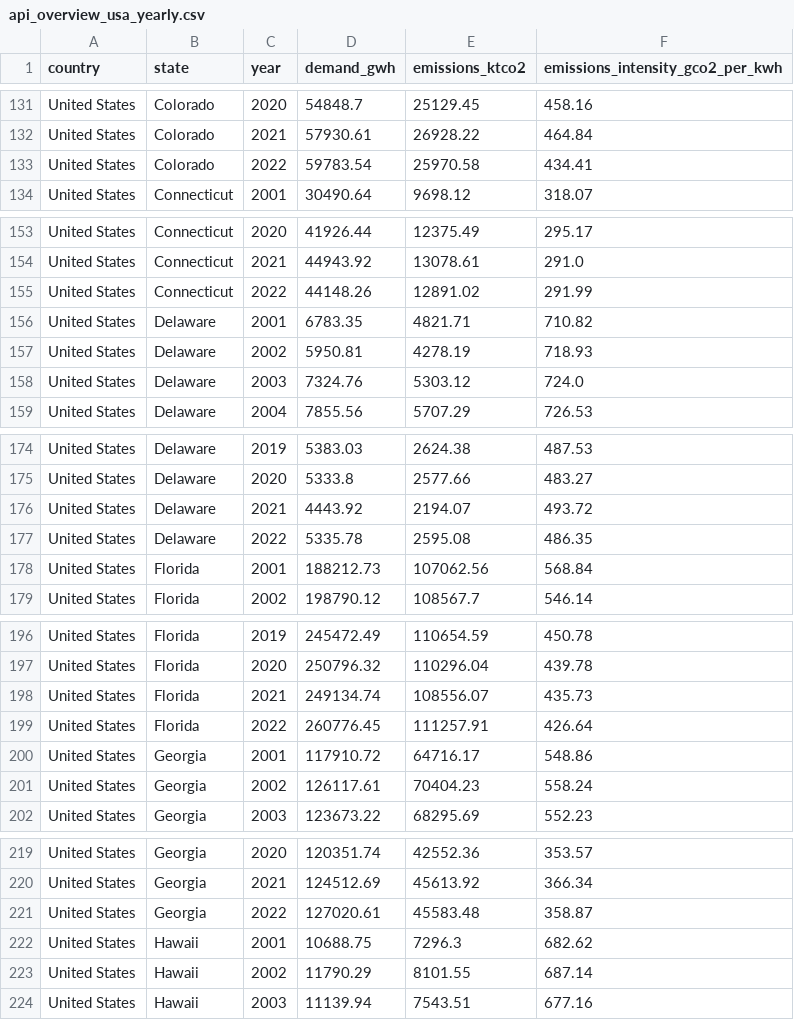
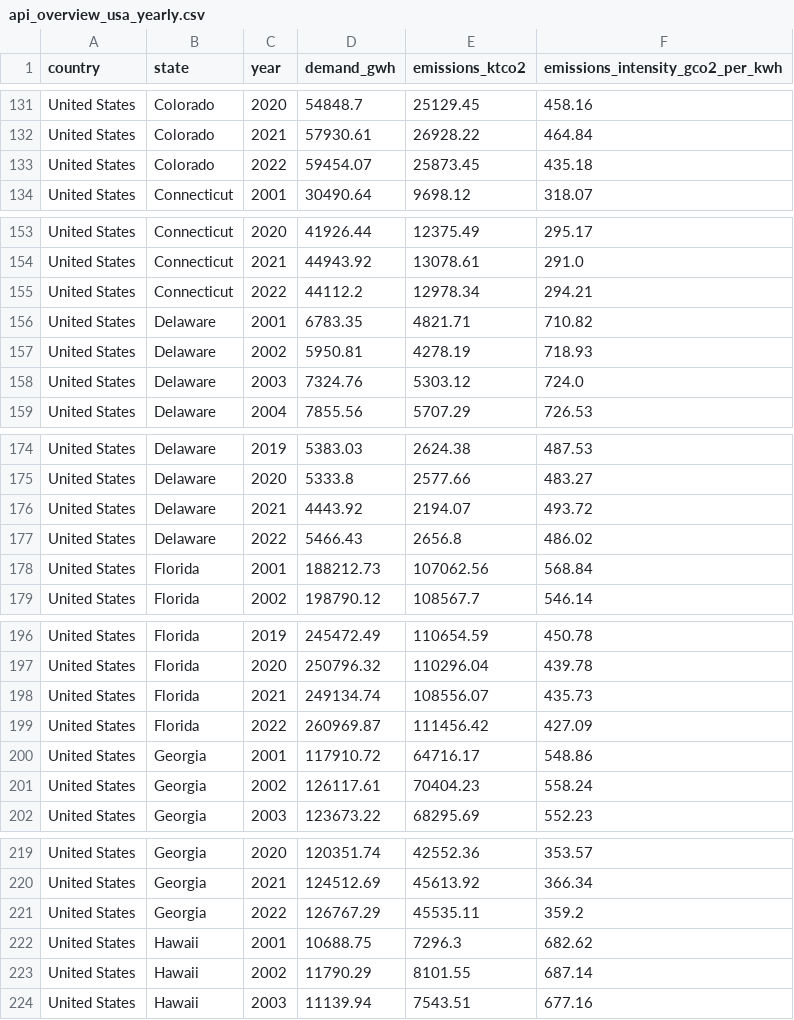
Before and after one commit to ember-climate/ember-data-api, a CSV file: data/api_overview_usa_yearly.csv, drawn as a sheet; only a part is shown, gaps mark what is left out; the diff covers the shown part only.

```diff
--- a/data/api_overview_usa_yearly.csv
+++ b/data/api_overview_usa_yearly.csv
@@ -132,3 +132,3 @@ United States,Colorado,2020,54848.7,25129.45,458.16
 United States,Colorado,2021,57930.61,26928.22,464.84
-United States,Colorado,2022,59783.54,25970.58,434.41
+United States,Colorado,2022,59454.07,25873.45,435.18
 United States,Connecticut,2001,30490.64,9698.12,318.07
@@ -154,3 +154,3 @@ United States,Connecticut,2020,41926.44,12375.49,295.17
 United States,Connecticut,2021,44943.92,13078.61,291.0
-United States,Connecticut,2022,44148.26,12891.02,291.99
+United States,Connecticut,2022,44112.2,12978.34,294.21
 United States,Delaware,2001,6783.35,4821.71,710.82
@@ -176,3 +176,3 @@ United States,Delaware,2020,5333.8,2577.66,483.27
 United States,Delaware,2021,4443.92,2194.07,493.72
-United States,Delaware,2022,5335.78,2595.08,486.35
+United States,Delaware,2022,5466.43,2656.8,486.02
 United States,Florida,2001,188212.73,107062.56,568.84
@@ -198,3 +198,3 @@ United States,Florida,2020,250796.32,110296.04,439.78
 United States,Florida,2021,249134.74,108556.07,435.73
-United States,Florida,2022,260776.45,111257.91,426.64
+United States,Florida,2022,260969.87,111456.42,427.09
 United States,Georgia,2001,117910.72,64716.17,548.86
@@ -220,3 +220,3 @@ United States,Georgia,2020,120351.74,42552.36,353.57
 United States,Georgia,2021,124512.69,45613.92,366.34
-United States,Georgia,2022,127020.61,45583.48,358.87
+United States,Georgia,2022,126767.29,45535.11,359.2
 United States,Hawaii,2001,10688.75,7296.3,682.62
```
Also changed, not shown: 144 edited cells elsewhere in this file, data/api_country_overview_monthly.csv, data/api_day_ahead_price.csv, 7 other files.
